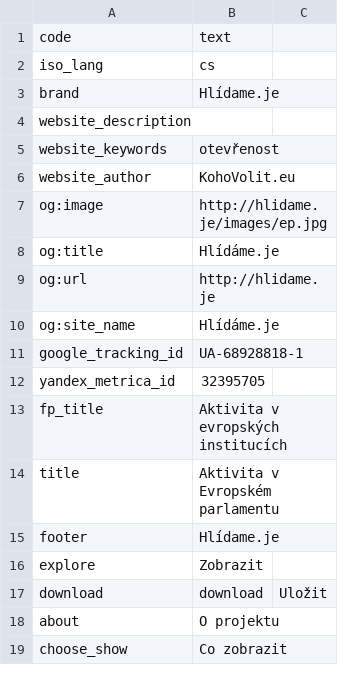
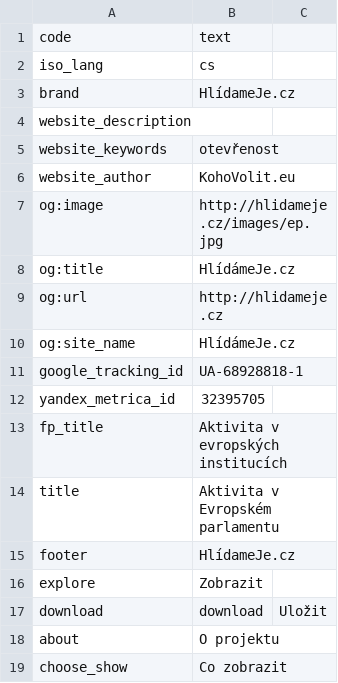
Before and after one commit to KohoVolit/hlidame.je, a CSV file: www/texts_cs.csv, drawn as a sheet; only a part is shown.

Commit message:
texts -> hlidameje.cz

```diff
--- a/www/texts_cs.csv
+++ b/www/texts_cs.csv
@@ -2,3 +2,3 @@ code,text
 iso_lang,cs
-brand,Hlídame.je
+brand,HlídameJe.cz
 website_description,""
@@ -6,6 +6,6 @@ website_keywords,"otevřenost"
 website_author,KohoVolit.eu
-og:image,http://hlidame.je/images/ep.jpg
-og:title,Hlídáme.je
-og:url,http://hlidame.je
-og:site_name,Hlídáme.je
+og:image,http://hlidameje.cz/images/ep.jpg
+og:title,HlídámeJe.cz
+og:url,http://hlidameje.cz
+og:site_name,HlídámeJe.cz
 google_tracking_id,UA-68928818-1
@@ -14,3 +14,3 @@ fp_title,Aktivita v evropských institucích
 title,Aktivita v Evropském parlamentu
-footer,Hlídame.je
+footer,HlídameJe.cz
 explore,Zobrazit
```
Also changed, not shown: www/texts_en.csv.
